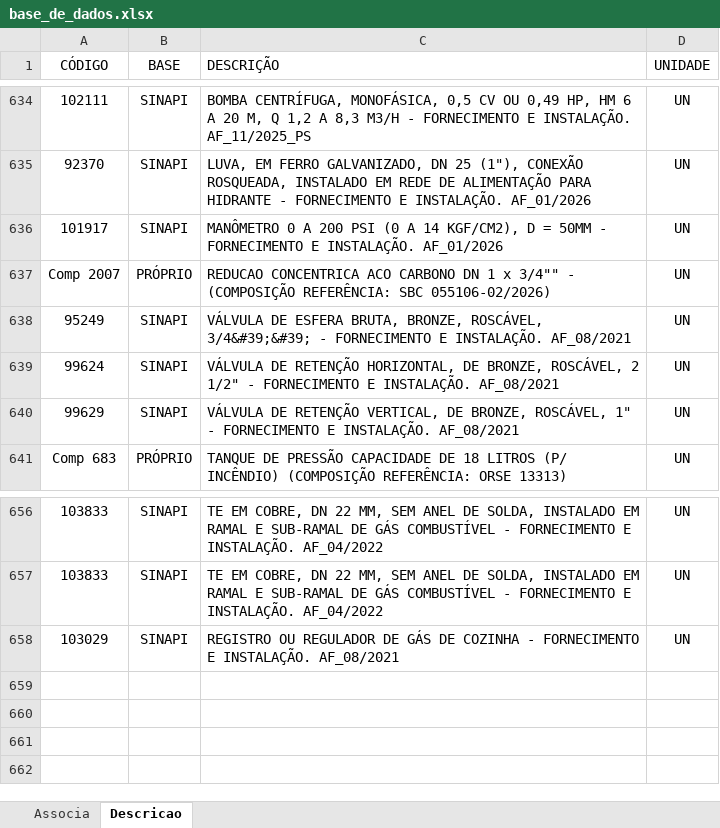
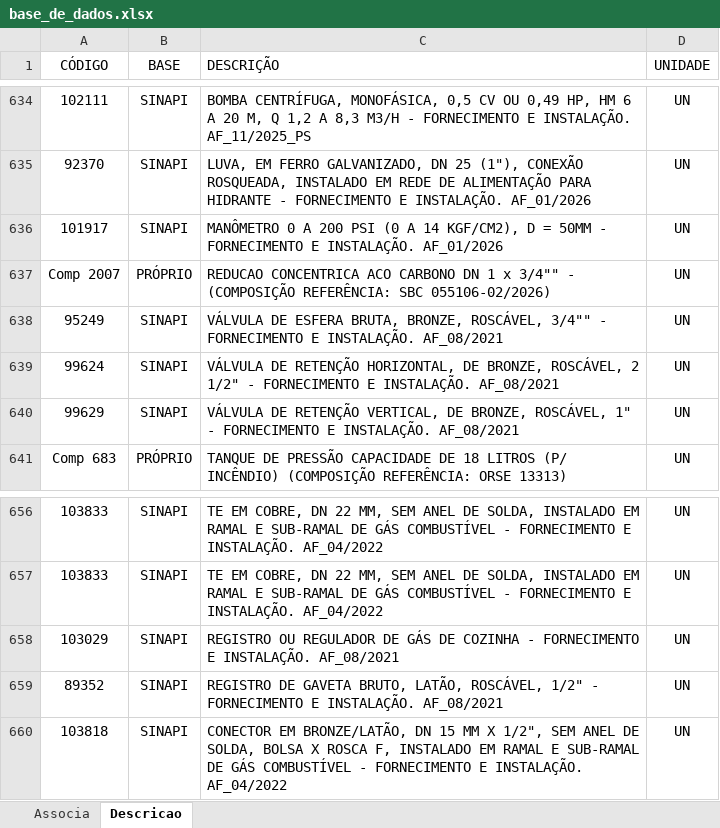
Before and after one commit to rodioegiufao/farmacia_janio, an Excel workbook: 3D/base_de_dados.xlsx, sheet Descricao, drawn as a sheet; only a part is shown, gaps mark what is left out; values as stored, in another font and other column widths than the file's, no borders; the diff names each change by its address in the sheet, - before the commit and + after, or states it on an @@ line.

Commit message:
Add files via upload

```diff
--- a/3D/base_de_dados.xlsx (sheet Descricao)
+++ b/3D/base_de_dados.xlsx (sheet Descricao)
-C638 (DESCRIÇÃO): …BRONZE, ROSCÁVEL, 3/4&#39;&#39; - FORNECIMENTO…
+C638 (DESCRIÇÃO): …BRONZE, ROSCÁVEL, 3/4"" - FORNECIMENTO…
+row 659: 89352 | SINAPI | REGISTRO DE GAVETA BRUTO, LATÃO, ROSCÁVEL, 1/2" - FORNECIMENTO E INSTALAÇÃO. AF_08/2021 | UN
+row 660: 103818 | SINAPI | CONECTOR EM BRONZE/LATÃO, DN 15 MM X 1/2", SEM ANEL DE SOLDA, BOLSA X ROSCA F, INSTALADO EM RAMAL E SUB-RAMAL DE GÁS COMBUSTÍVEL - FORNECIMENTO E INSTALAÇÃO. AF_04/2022 | UN
```
Also changed, not shown: sheet Associa.
